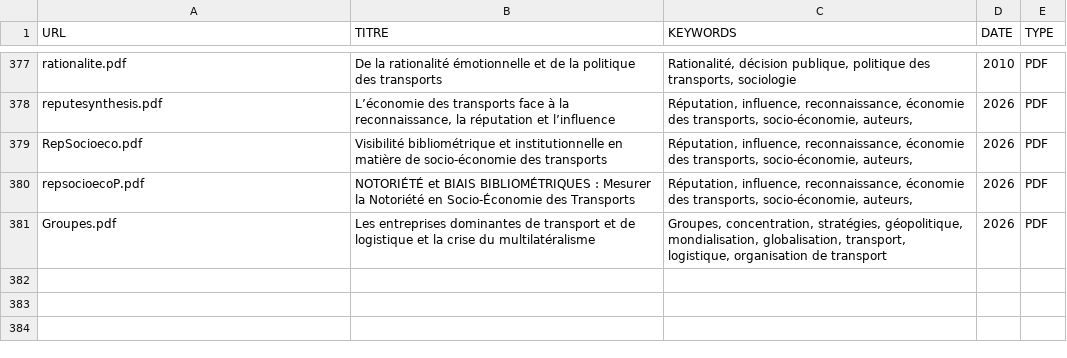
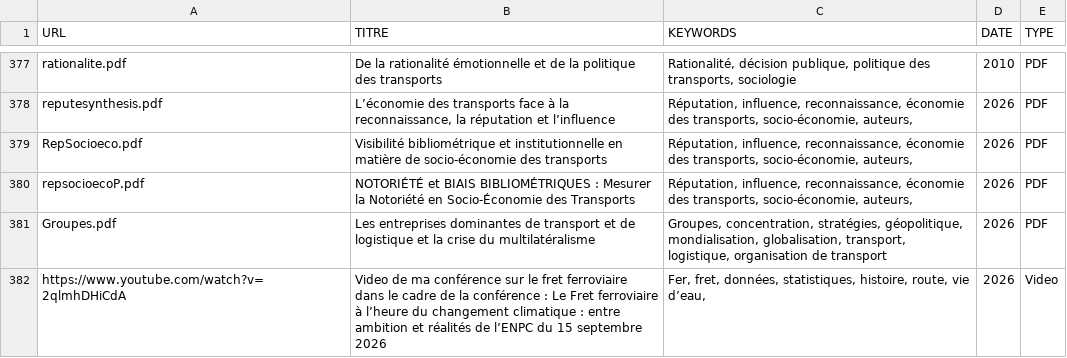
Before and after one commit to patintosh/transport, a CSV file: INVENTAIRE_CLEAN.csv, drawn as a sheet; only a part is shown, gaps mark what is left out.

```diff
--- a/INVENTAIRE_CLEAN.csv
+++ b/INVENTAIRE_CLEAN.csv
@@ -401 +401,2 @@ repsocioecoP.pdf;NOTORIÉTÉ et BIAIS BIBLIOMÉTRIQUES : Mesurer la Notoriété
 Groupes.pdf;Les entreprises dominantes de transport et de logistique et la crise du multilatéralisme ;Groupes, concentration, stratégies, géopolitique, mondialisation, globalisation, transport, logistique, organisation de transport;2026;PDF
+https://www.youtube.com/watch?v=2qlmhDHiCdA;Video de ma conférence sur le fret ferroviaire dans le cadre de la conférence : Le Fret ferroviaire à l’heure du changement climatique : entre ambition et réalités de l’ENPC du 15 septembre 2026;Fer, fret, données, statistiques, histoire, route, vie d’eau, ;2026;Video
```
Also changed, not shown: 1 other file.
